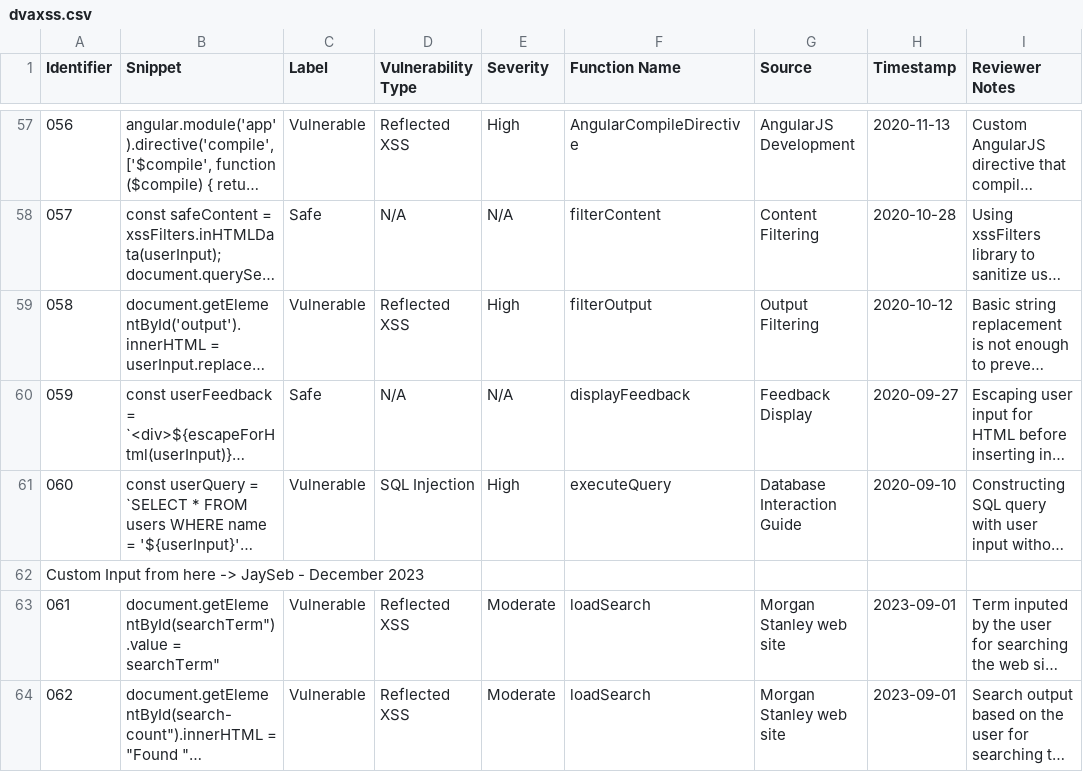
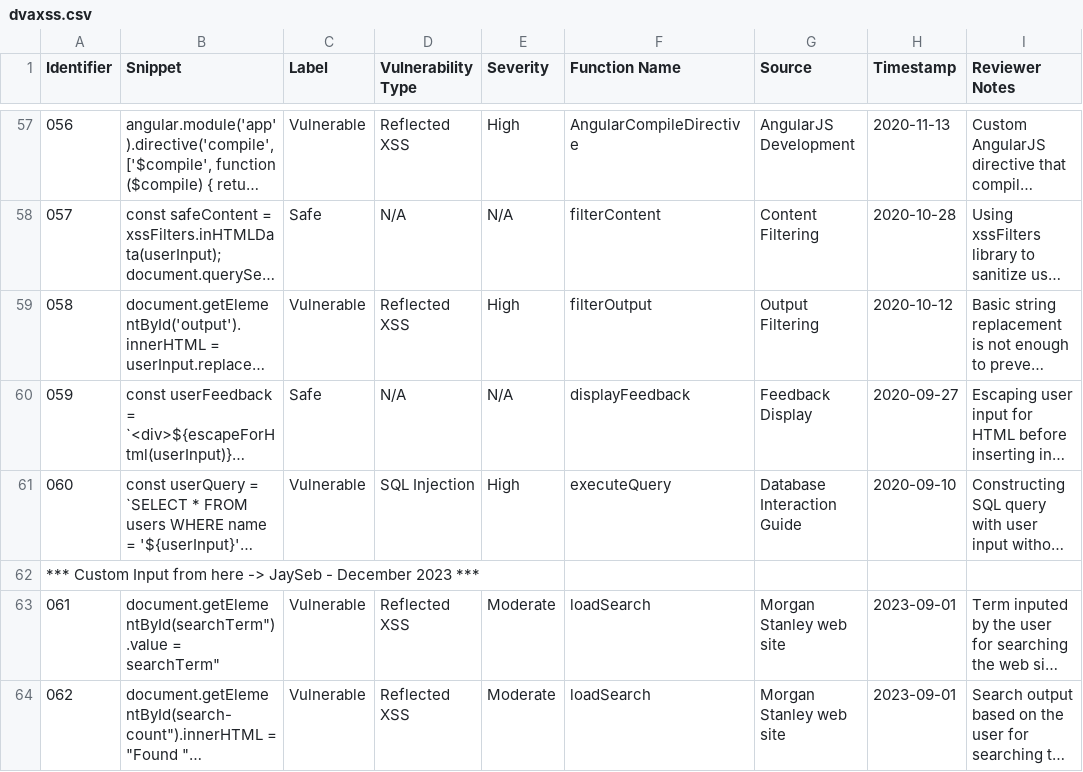
Before and after one commit to deijmaster/dataset, a CSV file: dvaxss.csv, drawn as a sheet; only a part is shown, gaps mark what is left out; long unchanged cells end in …; the diff names each change by its address in the sheet, - before the commit and + after, or states it on an @@ line.

Commit message:
Update dvaxss.csv

```diff
--- a/dvaxss.csv
+++ b/dvaxss.csv
-A62 (Identifier): Custom Input from here -> JaySeb - December 2023
+A62 (Identifier): *** Custom Input from here -> JaySeb - December 2023 ***
```
